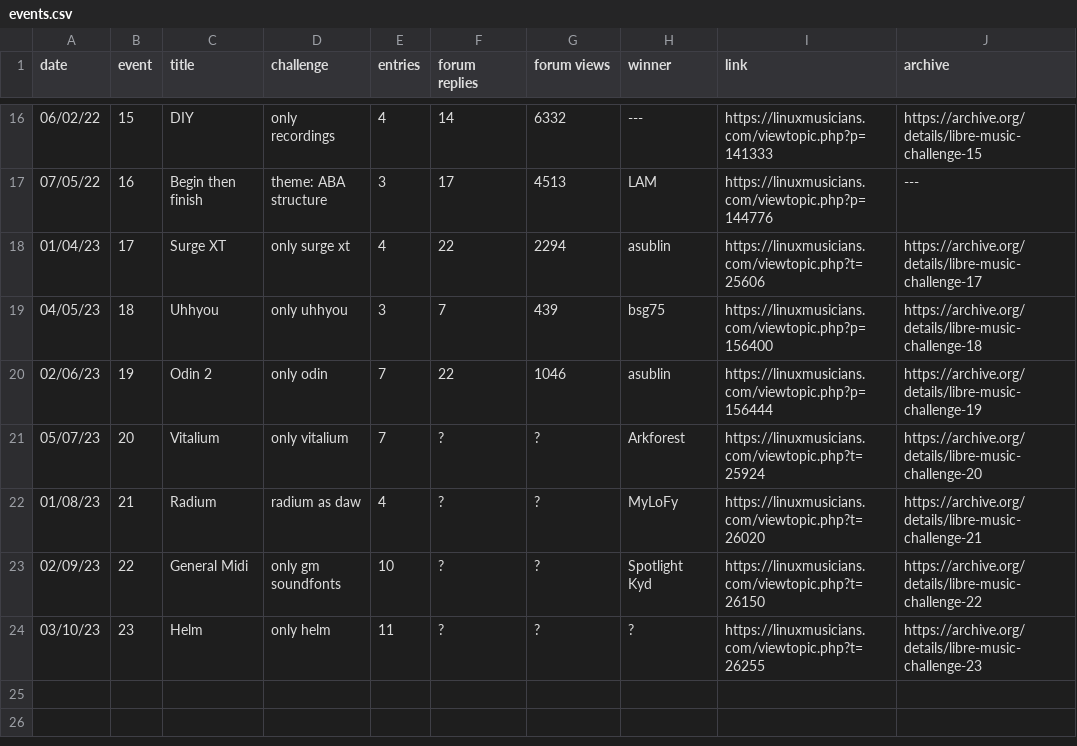
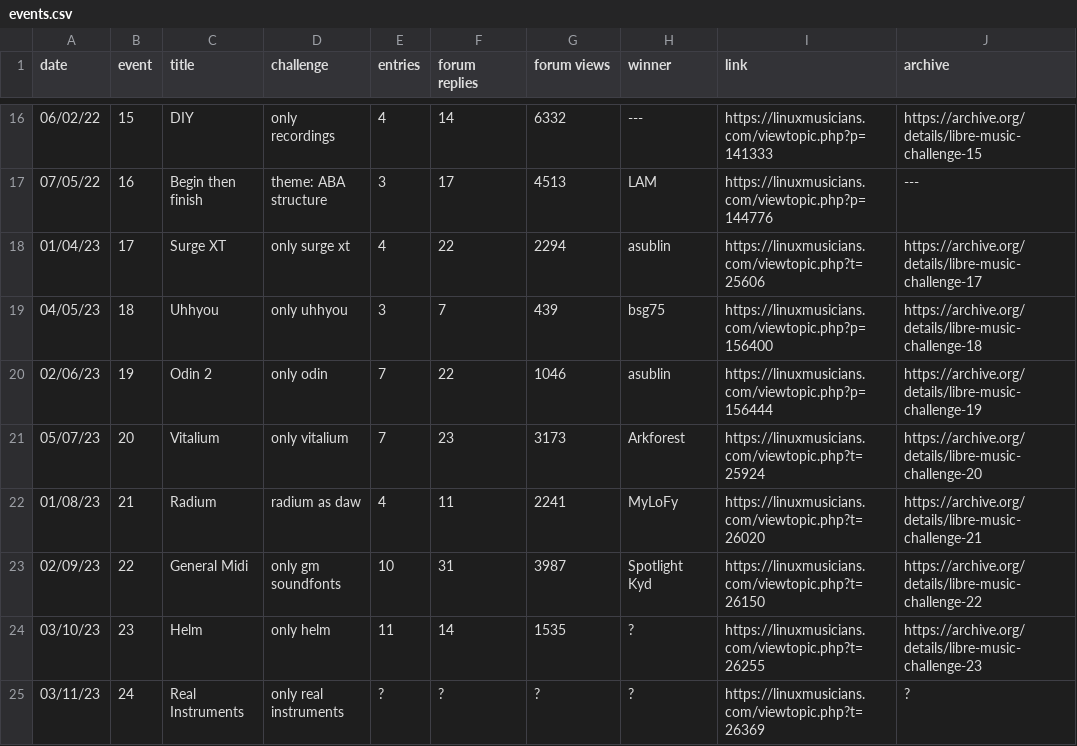
Before and after one commit to nyxkn/libre-music-challenge, a CSV file: data/events.csv, drawn as a sheet; only a part is shown, gaps mark what is left out; the diff names each change by its address in the sheet, - before the commit and + after, or states it on an @@ line.

```diff
--- a/data/events.csv
+++ b/data/events.csv
-F21 (forum replies): ?
+F21 (forum replies): 23
-G21 (forum views): ?
+G21 (forum views): 3173
-F22 (forum replies): ?
+F22 (forum replies): 11
-G22 (forum views): ?
+G22 (forum views): 2241
-F23 (forum replies): ?
+F23 (forum replies): 31
-G23 (forum views): ?
+G23 (forum views): 3987
-F24 (forum replies): ?
+F24 (forum replies): 14
-G24 (forum views): ?
+G24 (forum views): 1535
+row 25: 03/11/23 | 24 | Real Instruments | only real instruments | ? | ? | ? | ? | https://linuxmusicians.com/viewtopic.php?t=26369 | ?
```
Also changed, not shown: 1 other file.
